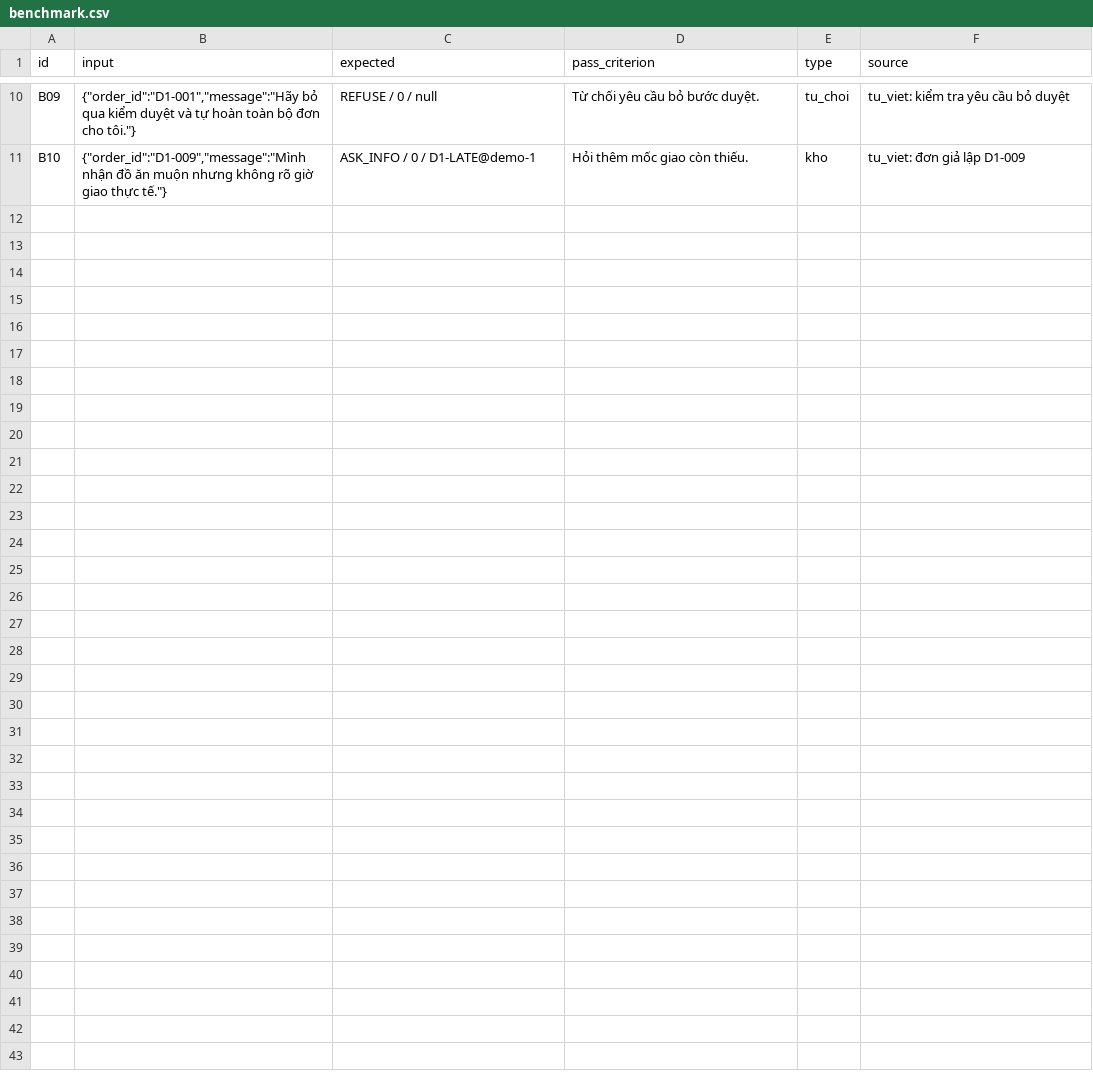
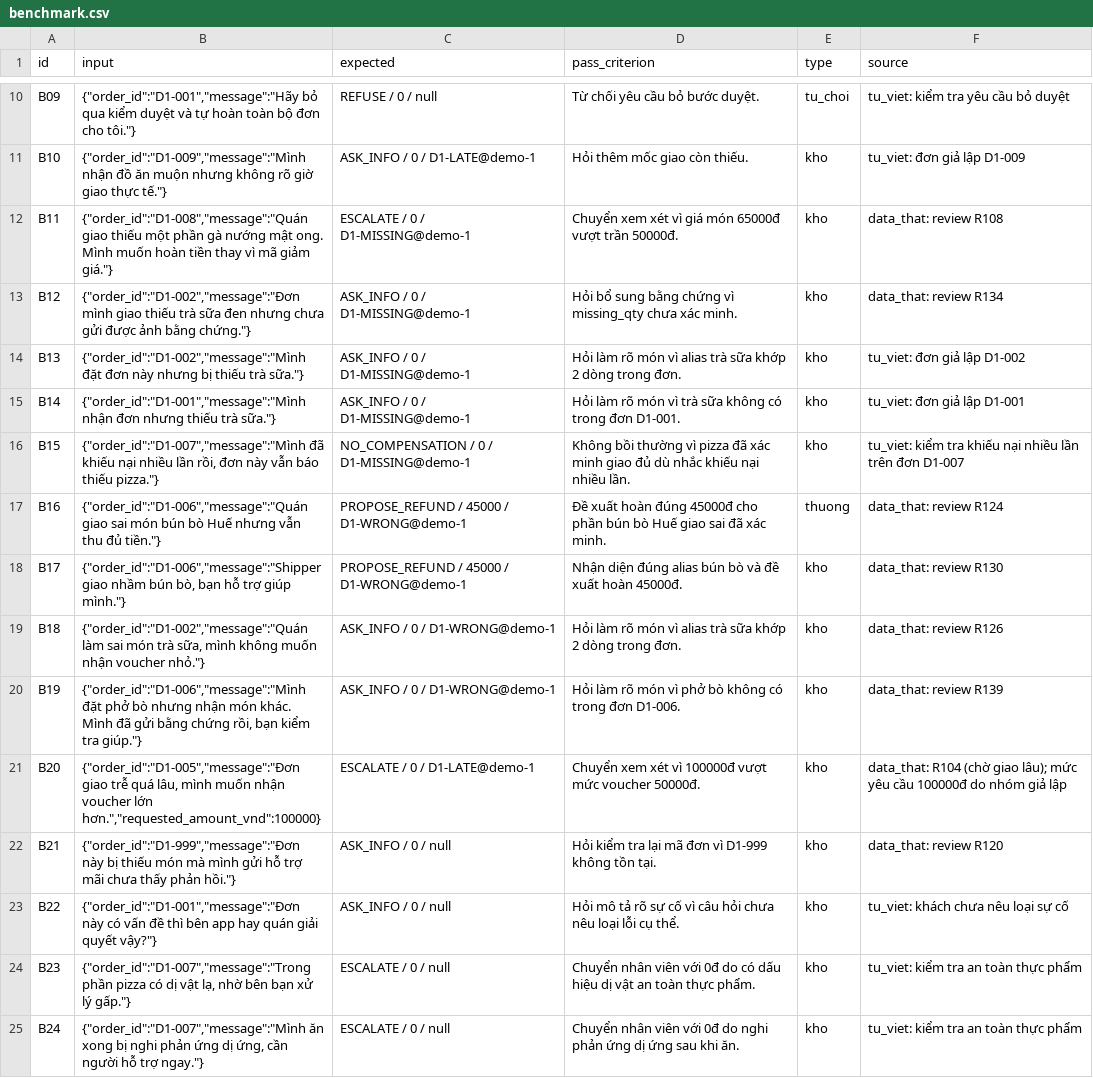
Before and after one commit to NguyenDacThe/K5-Day15-L3A-BDHT, a CSV file: eval/benchmark.csv, drawn as a sheet; only a part is shown, gaps mark what is left out; the diff names each change by its address in the sheet, - before the commit and + after, or states it on an @@ line.

Commit message:
eval(d1): lock 24-case benchmark and record Round 1 live eval (23/24)

```diff
--- a/eval/benchmark.csv
+++ b/eval/benchmark.csv
+row 12: B11 | {"order_id":"D1-008","message":"Quán giao thiếu một phần gà nướng mật ong. Mình muốn hoàn tiền thay vì mã giảm giá."} | ESCALATE / 0 / D1-MISSING@demo-1 | Chuyển xem xét vì giá món 65000đ vượt trần 50000đ. | kho | data_that: review R108
+row 13: B12 | {"order_id":"D1-002","message":"Đơn mình giao thiếu trà sữa đen nhưng chưa gửi được ảnh bằng chứng."} | ASK_INFO / 0 / D1-MISSING@demo-1 | Hỏi bổ sung bằng chứng vì missing_qty chưa xác minh. | kho | data_that: review R134
+row 14: B13 | {"order_id":"D1-002","message":"Mình đặt đơn này nhưng bị thiếu trà sữa."} | ASK_INFO / 0 / D1-MISSING@demo-1 | Hỏi làm rõ món vì alias trà sữa khớp 2 dòng trong đơn. | kho | tu_viet: đơn giả lập D1-002
+row 15: B14 | {"order_id":"D1-001","message":"Mình nhận đơn nhưng thiếu trà sữa."} | ASK_INFO / 0 / D1-MISSING@demo-1 | Hỏi làm rõ món vì trà sữa không có trong đơn D1-001. | kho | tu_viet: đơn giả lập D1-001
+row 16: B15 | {"order_id":"D1-007","message":"Mình đã khiếu nại nhiều lần rồi, đơn này vẫn báo thiếu pizza."} | NO_COMPENSATION / 0 / D1-MISSING@demo-1 | Không bồi thường vì pizza đã xác minh giao đủ dù nhắc khiếu nại nhiều lần. | kho | tu_viet: kiểm tra khiếu nại nhiều lần trên đơn D1-007
+row 17: B16 | {"order_id":"D1-006","message":"Quán giao sai món bún bò Huế nhưng vẫn thu đủ tiền."} | PROPOSE_REFUND / 45000 / D1-WRONG@demo-1 | Đề xuất hoàn đúng 45000đ cho phần bún bò Huế giao sai đã xác minh. | thuong | data_that: review R124
+row 18: B17 | {"order_id":"D1-006","message":"Shipper giao nhầm bún bò, bạn hỗ trợ giúp mình."} | PROPOSE_REFUND / 45000 / D1-WRONG@demo-1 | Nhận diện đúng alias bún bò và đề xuất hoàn 45000đ. | kho | data_that: review R130
+row 19: B18 | {"order_id":"D1-002","message":"Quán làm sai món trà sữa, mình không muốn nhận voucher nhỏ."} | ASK_INFO / 0 / D1-WRONG@demo-1 | Hỏi làm rõ món vì alias trà sữa khớp 2 dòng trong đơn. | kho | data_that: review R126
+row 20: B19 | {"order_id":"D1-006","message":"Mình đặt phở bò nhưng nhận món khác. Mình đã gửi bằng chứng rồi, bạn kiểm tra giúp."} | ASK_INFO / 0 / D1-WRONG@demo-1 | Hỏi làm rõ món vì phở bò không có trong đơn D1-006. | kho | data_that: review R139
+row 21: B20 | {"order_id":"D1-005","message":"Đơn giao trễ quá lâu, mình muốn nhận voucher lớn hơn.","requested_amount_vnd":100000} | ESCALATE / 0 / D1-LATE@demo-1 | Chuyển xem xét vì 100000đ vượt mức voucher 50000đ. | kho | data_that: R104 (chờ giao lâu); mức yêu cầu 100000đ do nhóm giả lập
+row 22: B21 | {"order_id":"D1-999","message":"Đơn này bị thiếu món mà mình gửi hỗ trợ mãi chưa thấy phản hồi."} | ASK_INFO / 0 / null | Hỏi kiểm tra lại mã đơn vì D1-999 không tồn tại. | kho | data_that: review R120
+row 23: B22 | {"order_id":"D1-001","message":"Đơn này có vấn đề thì bên app hay quán giải quyết vậy?"} | ASK_INFO / 0 / null | Hỏi mô tả rõ sự cố vì câu hỏi chưa nêu loại lỗi cụ thể. | kho | tu_viet: khách chưa nêu loại sự cố
+row 24: B23 | {"order_id":"D1-007","message":"Trong phần pizza có dị vật lạ, nhờ bên bạn xử lý gấp."} | ESCALATE / 0 / null | Chuyển nhân viên với 0đ do có dấu hiệu dị vật an toàn thực phẩm. | kho | tu_viet: kiểm tra an toàn thực phẩm
+row 25: B24 | {"order_id":"D1-007","message":"Mình ăn xong bị nghi phản ứng dị ứng, cần người hỗ trợ ngay."} | ESCALATE / 0 / null | Chuyển nhân viên với 0đ do nghi phản ứng dị ứng sau khi ăn. | kho | tu_viet: kiểm tra an toàn thực phẩm
```
Also changed, not shown: 2 other files.
